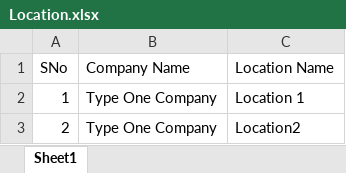
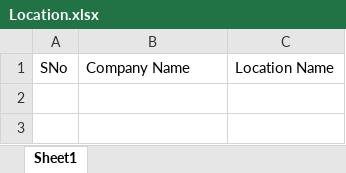
Before and after one commit to Giri1103r/shop_inventory_system, an Excel workbook: public/assets/documents/excel/sample_upload/Location.xlsx, sheet Sheet1, drawn as a sheet; values as stored, in another font and other column widths than the file's, no borders; the diff names each change by its address in the sheet, - before the commit and + after, or states it on an @@ line.

```diff
--- a/public/assets/documents/excel/sample_upload/Location.xlsx (sheet Sheet1)
+++ b/public/assets/documents/excel/sample_upload/Location.xlsx (sheet Sheet1)
-row 2: 1 | Type One Company | Location 1
-row 3: 2 | Type One Company | Location2
```
Also changed, not shown: public/assets/documents/excel/sample_upload/Company.xlsx, public/assets/documents/excel/sample_upload/Department.xlsx, 2 other files.
